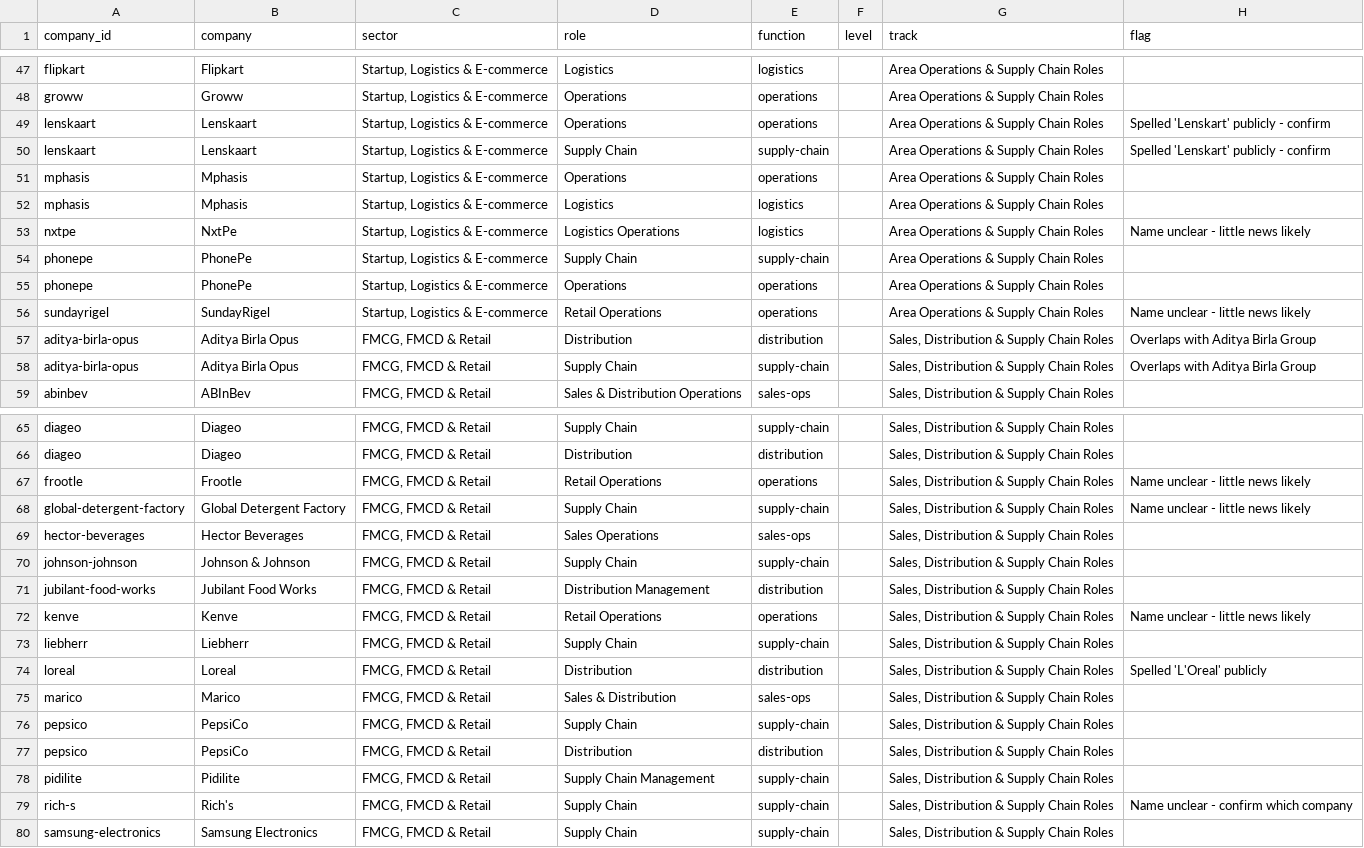
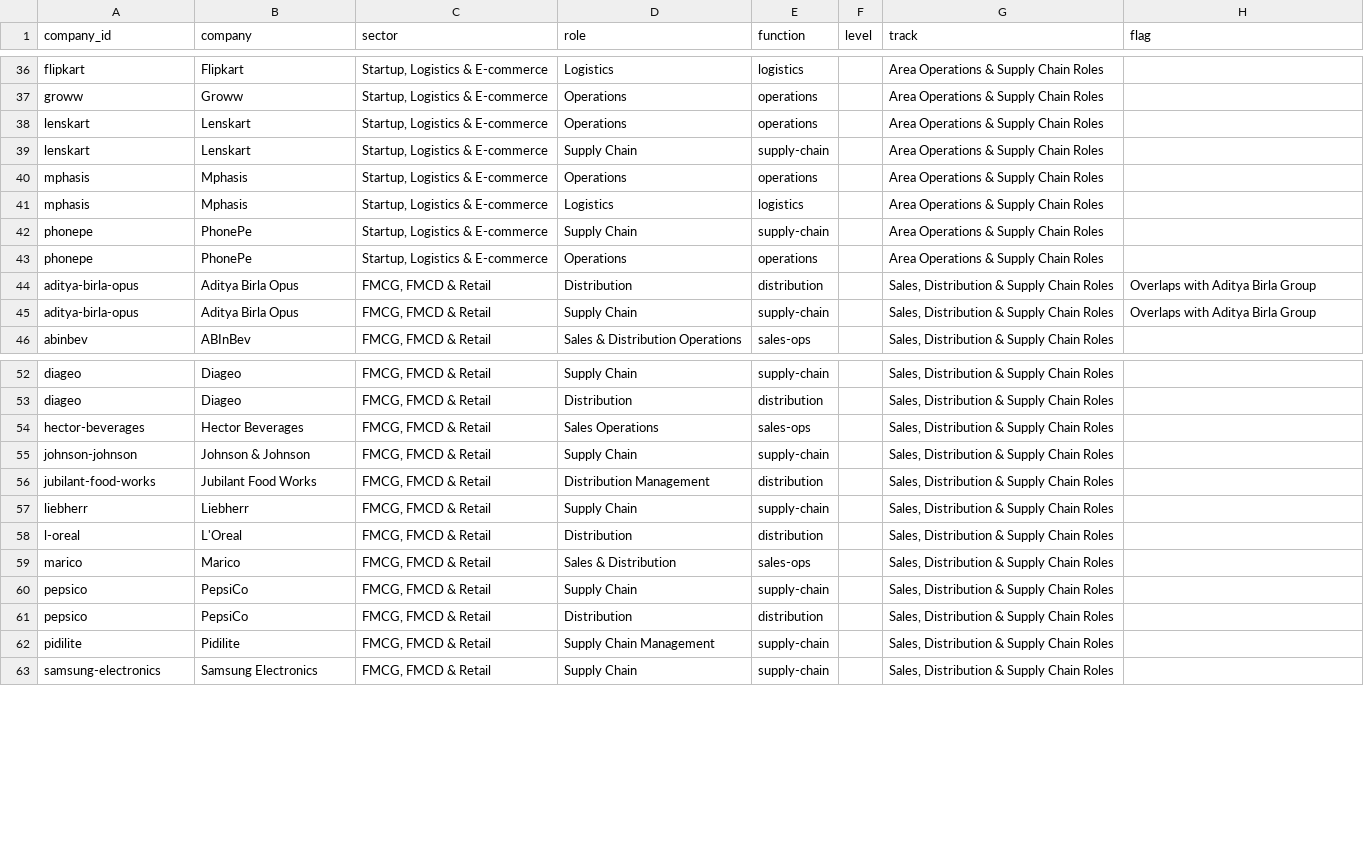
Before and after one commit to yaswanthkumarp21/placement-news-dashboard, a CSV file: data/roles.csv, drawn as a sheet; only a part is shown, gaps mark what is left out; the diff covers the shown part only.

```diff
--- a/data/roles.csv
+++ b/data/roles.csv
@@ -48,10 +37,8 @@ flipkart,Flipkart,"Startup, Logistics & E-commerce",Logistics,logistics,,Area Op
 groww,Groww,"Startup, Logistics & E-commerce",Operations,operations,,Area Operations & Supply Chain Roles,
-lenskaart,Lenskaart,"Startup, Logistics & E-commerce",Operations,operations,,Area Operations & Supply Chain Roles,Spelled 'Lenskart' publicly - confirm
-lenskaart,Lenskaart,"Startup, Logistics & E-commerce",Supply Chain,supply-chain,,Area Operations & Supply Chain Roles,Spelled 'Lenskart' publicly - confirm
+lenskart,Lenskart,"Startup, Logistics & E-commerce",Operations,operations,,Area Operations & Supply Chain Roles,
+lenskart,Lenskart,"Startup, Logistics & E-commerce",Supply Chain,supply-chain,,Area Operations & Supply Chain Roles,
 mphasis,Mphasis,"Startup, Logistics & E-commerce",Operations,operations,,Area Operations & Supply Chain Roles,
 mphasis,Mphasis,"Startup, Logistics & E-commerce",Logistics,logistics,,Area Operations & Supply Chain Roles,
-nxtpe,NxtPe,"Startup, Logistics & E-commerce",Logistics Operations,logistics,,Area Operations & Supply Chain Roles,Name unclear - little news likely
 phonepe,PhonePe,"Startup, Logistics & E-commerce",Supply Chain,supply-chain,,Area Operations & Supply Chain Roles,
 phonepe,PhonePe,"Startup, Logistics & E-commerce",Operations,operations,,Area Operations & Supply Chain Roles,
-sundayrigel,SundayRigel,"Startup, Logistics & E-commerce",Retail Operations,operations,,Area Operations & Supply Chain Roles,Name unclear - little news likely
 aditya-birla-opus,Aditya Birla Opus,"FMCG, FMCD & Retail",Distribution,distribution,,"Sales, Distribution & Supply Chain Roles",Overlaps with Aditya Birla Group
@@ -66,4 +53,2 @@ diageo,Diageo,"FMCG, FMCD & Retail",Supply Chain,supply-chain,,"Sales, Distribut
 diageo,Diageo,"FMCG, FMCD & Retail",Distribution,distribution,,"Sales, Distribution & Supply Chain Roles",
-frootle,Frootle,"FMCG, FMCD & Retail",Retail Operations,operations,,"Sales, Distribution & Supply Chain Roles",Name unclear - little news likely
-global-detergent-factory,Global Detergent Factory,"FMCG, FMCD & Retail",Supply Chain,supply-chain,,"Sales, Distribution & Supply Chain Roles",Name unclear - little news likely
 hector-beverages,Hector Beverages,"FMCG, FMCD & Retail",Sales Operations,sales-ops,,"Sales, Distribution & Supply Chain Roles",
@@ -71,5 +56,4 @@ johnson-johnson,Johnson & Johnson,"FMCG, FMCD & Retail",Supply Chain,supply-chai
 jubilant-food-works,Jubilant Food Works,"FMCG, FMCD & Retail",Distribution Management,distribution,,"Sales, Distribution & Supply Chain Roles",
-kenve,Kenve,"FMCG, FMCD & Retail",Retail Operations,operations,,"Sales, Distribution & Supply Chain Roles",Name unclear - little news likely
 liebherr,Liebherr,"FMCG, FMCD & Retail",Supply Chain,supply-chain,,"Sales, Distribution & Supply Chain Roles",
-loreal,Loreal,"FMCG, FMCD & Retail",Distribution,distribution,,"Sales, Distribution & Supply Chain Roles",Spelled 'L'Oreal' publicly
+l-oreal,L'Oreal,"FMCG, FMCD & Retail",Distribution,distribution,,"Sales, Distribution & Supply Chain Roles",
 marico,Marico,"FMCG, FMCD & Retail",Sales & Distribution,sales-ops,,"Sales, Distribution & Supply Chain Roles",
@@ -78,3 +62,2 @@ pepsico,PepsiCo,"FMCG, FMCD & Retail",Distribution,distribution,,"Sales, Distrib
 pidilite,Pidilite,"FMCG, FMCD & Retail",Supply Chain Management,supply-chain,,"Sales, Distribution & Supply Chain Roles",
-rich-s,Rich's,"FMCG, FMCD & Retail",Supply Chain,supply-chain,,"Sales, Distribution & Supply Chain Roles",Name unclear - confirm which company
 samsung-electronics,Samsung Electronics,"FMCG, FMCD & Retail",Supply Chain,supply-chain,,"Sales, Distribution & Supply Chain Roles",
```
Also changed, not shown: 16 removed rows and 6 edited cells elsewhere in this file, 2 other files.
